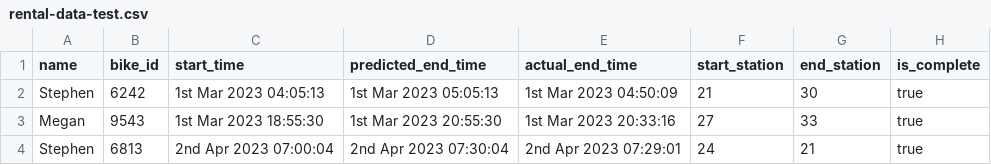
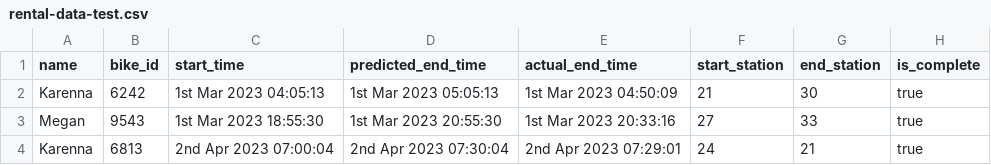
Before and after one commit to kkung9/valetbike, a CSV file: notes/rental-data-test.csv, drawn as a sheet.

```diff
--- a/notes/rental-data-test.csv
+++ b/notes/rental-data-test.csv
@@ -1,4 +1,4 @@
 name,bike_id,start_time,predicted_end_time,actual_end_time,start_station,end_station,is_complete
-Stephen,6242,1st Mar 2023 04:05:13,1st Mar 2023 05:05:13,1st Mar 2023 04:50:09,21,30,true
+Karenna,6242,1st Mar 2023 04:05:13,1st Mar 2023 05:05:13,1st Mar 2023 04:50:09,21,30,true
 Megan,9543,1st Mar 2023 18:55:30,1st Mar 2023 20:55:30,1st Mar 2023 20:33:16,27,33,true
-Stephen,6813,2nd Apr 2023 07:00:04,2nd Apr 2023 07:30:04,2nd Apr 2023 07:29:01,24,21,true
+Karenna,6813,2nd Apr 2023 07:00:04,2nd Apr 2023 07:30:04,2nd Apr 2023 07:29:01,24,21,true
```
Also changed, not shown: notes/user-data-test.csv, 4 other files.
